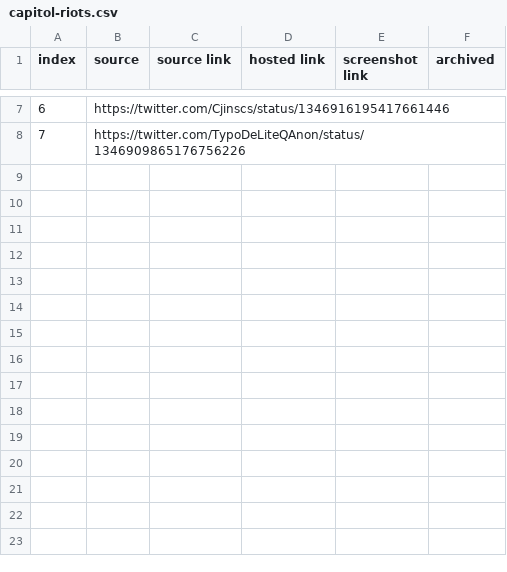
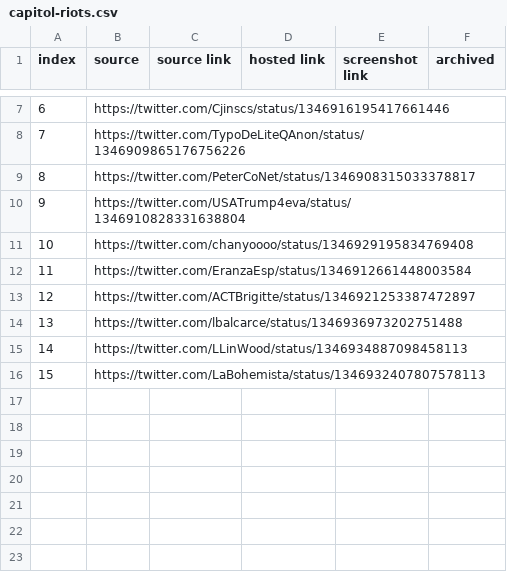
Before and after one commit to memeticinfluence/capitol-riots, a CSV file: capitol-riots.csv, drawn as a sheet; only a part is shown, gaps mark what is left out; the diff names each change by its address in the sheet, - before the commit and + after, or states it on an @@ line.

```diff
--- a/capitol-riots.csv
+++ b/capitol-riots.csv
-row 9: (empty)
+row 9: 8 | https://twitter.com/PeterCoNet/status/1346908315033378817
-row 10: (empty)
+row 10: 9 | https://twitter.com/USATrump4eva/status/1346910828331638804
-row 11: (empty)
+row 11: 10 | https://twitter.com/chanyoooo/status/1346929195834769408
-row 12: (empty)
+row 12: 11 | https://twitter.com/EranzaEsp/status/1346912661448003584
-row 13: (empty)
+row 13: 12 | https://twitter.com/ACTBrigitte/status/1346921253387472897
-row 14: (empty)
+row 14: 13 | https://twitter.com/lbalcarce/status/1346936973202751488
-row 15: (empty)
+row 15: 14 | https://twitter.com/LLinWood/status/1346934887098458113
-row 16: (empty)
+row 16: 15 | https://twitter.com/LaBohemista/status/1346932407807578113
```
Also changed, not shown: 11 other files.
